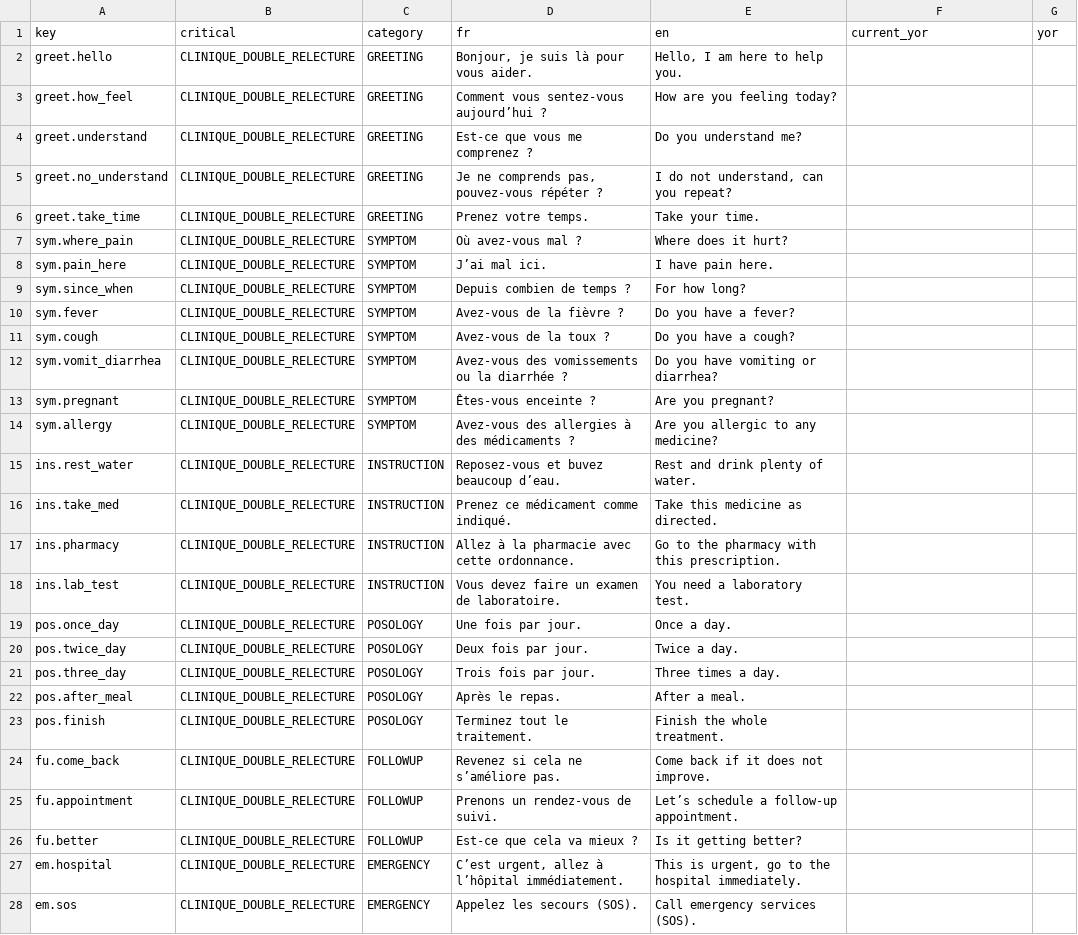
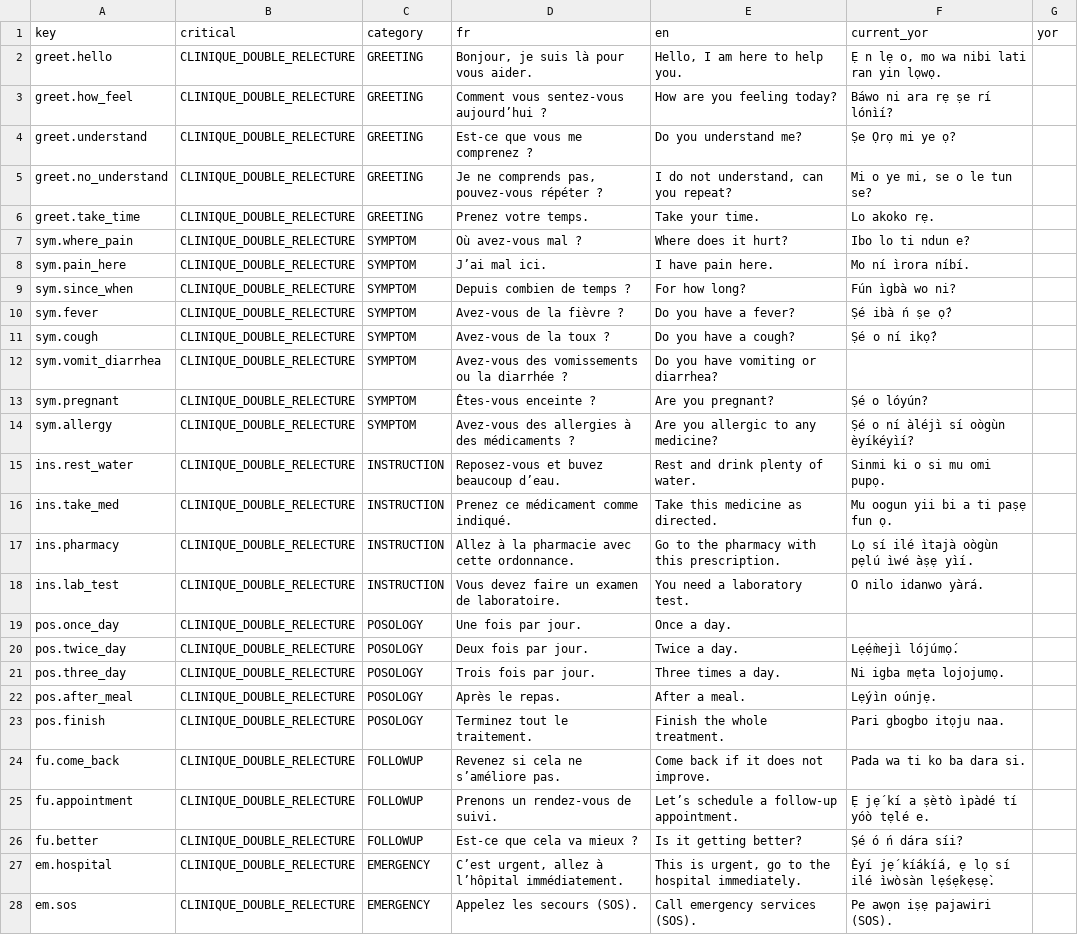
Before and after one commit to malcomx2022/digisante-mobile, a CSV file: docs/validation/L9/phrasebook.yor.csv, drawn as a sheet; the diff names each change by its address in the sheet, - before the commit and + after, or states it on an @@ line.

```diff
--- a/docs/validation/L9/phrasebook.yor.csv
+++ b/docs/validation/L9/phrasebook.yor.csv
-F2 (current_yor): (empty)
+F2 (current_yor): Ẹ n lẹ o, mo wa nibi lati ran yin lọwọ.
-F3 (current_yor): (empty)
+F3 (current_yor): Báwo ni ara rẹ ṣe rí lónìí?
-F4 (current_yor): (empty)
+F4 (current_yor): Ṣe Ọrọ mi ye ọ?
-F5 (current_yor): (empty)
+F5 (current_yor): Mi o ye mi, se o le tun se?
-F6 (current_yor): (empty)
+F6 (current_yor): Lo akoko rẹ.
-F7 (current_yor): (empty)
+F7 (current_yor): Ibo lo ti ndun e?
-F8 (current_yor): (empty)
+F8 (current_yor): Mo ní ìrora níbí.
-F9 (current_yor): (empty)
+F9 (current_yor): Fún ìgbà wo ni?
-F10 (current_yor): (empty)
+F10 (current_yor): Ṣé ibà ń ṣe ọ́?
-F11 (current_yor): (empty)
+F11 (current_yor): Ṣé o ní ikọ́?
-F13 (current_yor): (empty)
+F13 (current_yor): Ṣé o lóyún?
-F14 (current_yor): (empty)
+F14 (current_yor): Ṣé o ní àléjì sí oògùn èyíkéyìí?
-F15 (current_yor): (empty)
+F15 (current_yor): Sinmi ki o si mu omi pupọ.
-F16 (current_yor): (empty)
+F16 (current_yor): Mu oogun yii bi a ti paṣẹ fun ọ.
-F17 (current_yor): (empty)
+F17 (current_yor): Lọ sí ilé ìtajà oògùn pẹ̀lú ìwé àṣẹ yìí.
-F18 (current_yor): (empty)
+F18 (current_yor): O nilo idanwo yàrá.
-F20 (current_yor): (empty)
+F20 (current_yor): Lẹ́ẹ̀mejì lójúmọ́.
-F21 (current_yor): (empty)
+F21 (current_yor): Ni igba mẹta lojojumọ.
-F22 (current_yor): (empty)
+F22 (current_yor): Lẹ́yìn oúnjẹ.
-F23 (current_yor): (empty)
+F23 (current_yor): Pari gbogbo itọju naa.
-F24 (current_yor): (empty)
+F24 (current_yor): Pada wa ti ko ba dara si.
-F25 (current_yor): (empty)
+F25 (current_yor): Ẹ jẹ́ kí a ṣètò ìpàdé tí yóò tẹ̀lé e.
-F26 (current_yor): (empty)
+F26 (current_yor): Ṣé ó ń dára síi?
-F27 (current_yor): (empty)
+F27 (current_yor): Èyí jẹ́ kíákíá, ẹ lọ sí ilé ìwòsàn lẹ́sẹ̀kẹsẹ̀.
-F28 (current_yor): (empty)
+F28 (current_yor): Pe awọn iṣẹ pajawiri (SOS).
```
Also changed, not shown: docs/validation/L9/phrasebook.fon.csv, 10 other files.
